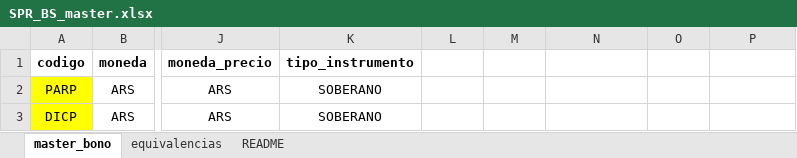
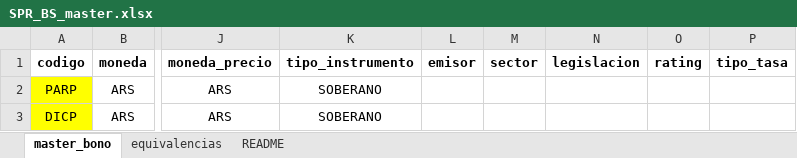
Before and after one commit to tomper95/SPR-BS, an Excel workbook: data/SPR_BS_master.xlsx, sheet master_bono, drawn as a sheet; only a part is shown, gaps mark what is left out; values as stored, in another font and other column widths than the file's, no borders; conditional formats not drawn; the diff names each change by its address in the sheet, - before the commit and + after, or states it on an @@ line.

Commit message:
Ajuste de codigo

```diff
--- a/data/SPR_BS_master.xlsx (sheet master_bono)
+++ b/data/SPR_BS_master.xlsx (sheet master_bono)
-L1: (empty)
+L1: emisor
-M1: (empty)
+M1: sector
-N1: (empty)
+N1: legislacion
-O1: (empty)
+O1: rating
-P1: (empty)
+P1: tipo_tasa
```
Also changed, not shown: 3 other files.
